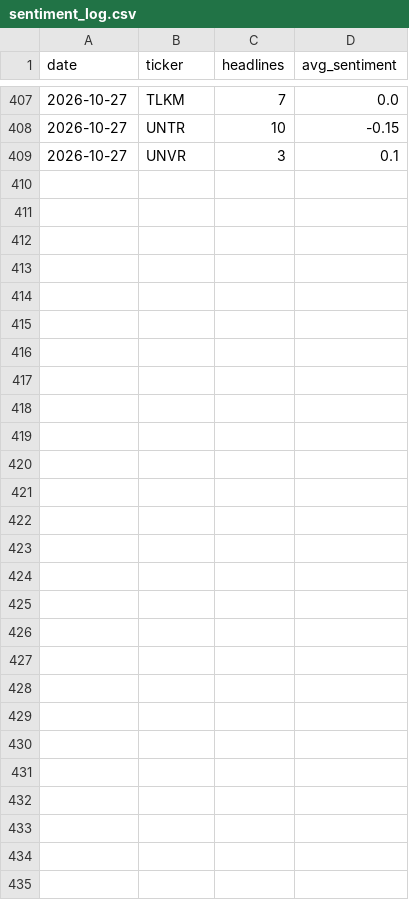
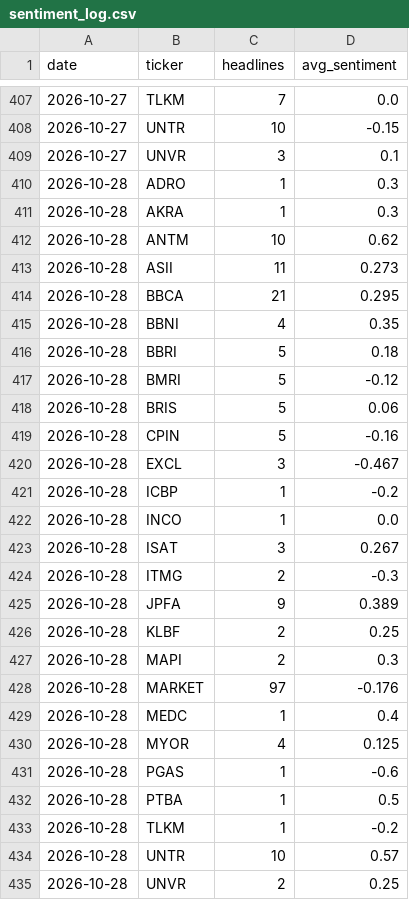
Before and after one commit to benchandra/idx-trend-bot, a CSV file: docs/data/sentiment_log.csv, drawn as a sheet; only a part is shown, gaps mark what is left out; the diff names each change by its address in the sheet, - before the commit and + after, or states it on an @@ line.

```diff
--- a/docs/data/sentiment_log.csv
+++ b/docs/data/sentiment_log.csv
+row 410: 2026-10-28 | ADRO | 1 | 0.3
+row 411: 2026-10-28 | AKRA | 1 | 0.3
+row 412: 2026-10-28 | ANTM | 10 | 0.62
+row 413: 2026-10-28 | ASII | 11 | 0.273
+row 414: 2026-10-28 | BBCA | 21 | 0.295
+row 415: 2026-10-28 | BBNI | 4 | 0.35
+row 416: 2026-10-28 | BBRI | 5 | 0.18
+row 417: 2026-10-28 | BMRI | 5 | -0.12
+row 418: 2026-10-28 | BRIS | 5 | 0.06
+row 419: 2026-10-28 | CPIN | 5 | -0.16
+row 420: 2026-10-28 | EXCL | 3 | -0.467
+row 421: 2026-10-28 | ICBP | 1 | -0.2
+row 422: 2026-10-28 | INCO | 1 | 0.0
+row 423: 2026-10-28 | ISAT | 3 | 0.267
+row 424: 2026-10-28 | ITMG | 2 | -0.3
+row 425: 2026-10-28 | JPFA | 9 | 0.389
+row 426: 2026-10-28 | KLBF | 2 | 0.25
+row 427: 2026-10-28 | MAPI | 2 | 0.3
+row 428: 2026-10-28 | MARKET | 97 | -0.176
+row 429: 2026-10-28 | MEDC | 1 | 0.4
+row 430: 2026-10-28 | MYOR | 4 | 0.125
+row 431: 2026-10-28 | PGAS | 1 | -0.6
+row 432: 2026-10-28 | PTBA | 1 | 0.5
+row 433: 2026-10-28 | TLKM | 1 | -0.2
+row 434: 2026-10-28 | UNTR | 10 | 0.57
+row 435: 2026-10-28 | UNVR | 2 | 0.25
```
Also changed, not shown: docs/data/committee_log.csv, docs/data/kronos_log.csv, 7 other files.
